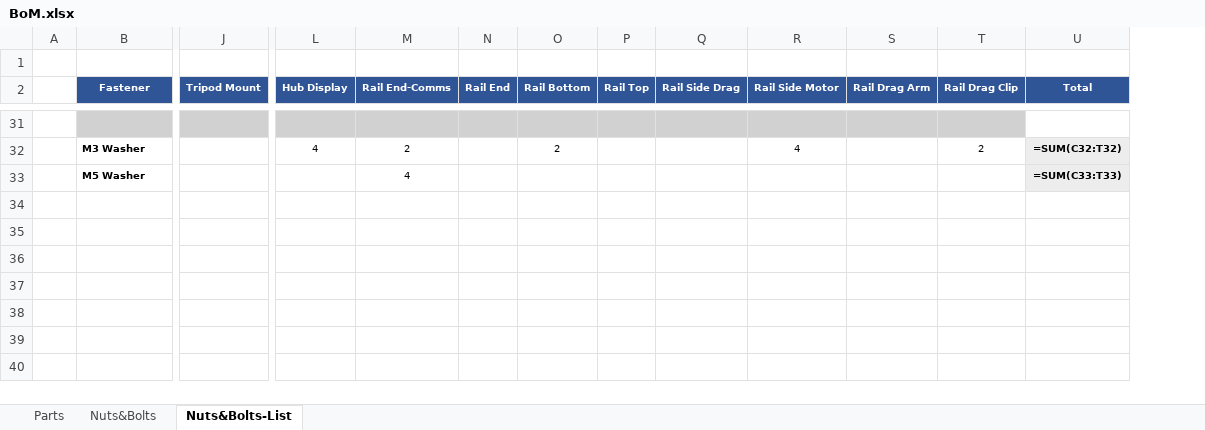
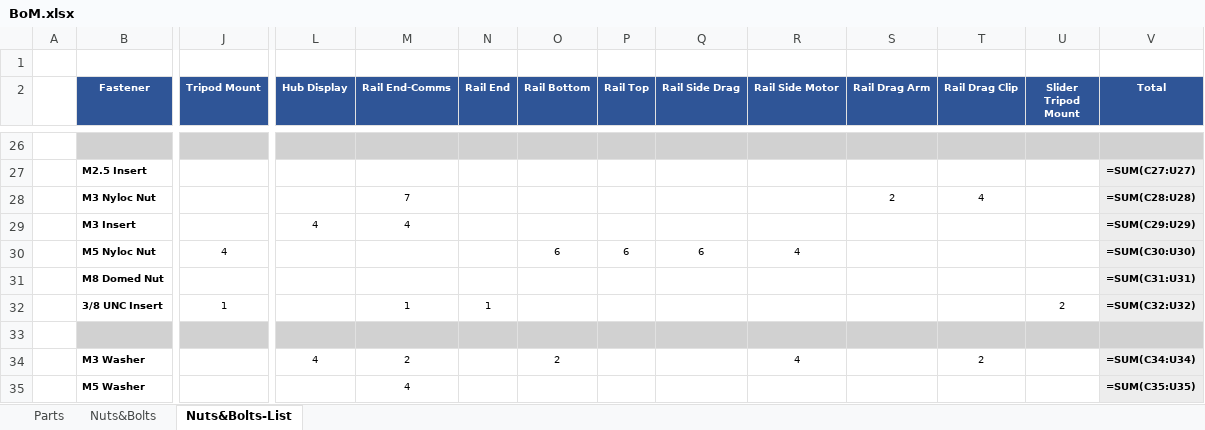
Before and after one commit to cbradburne/PTS, an Excel workbook: docs/assets/BoM.xlsx, sheet Nuts&Bolts-List, drawn as a sheet; only a part is shown, gaps mark what is left out; values as stored, in another font and other column widths than the file's, no borders; formulas without a stored value are shown as written; addresses are those after the commit; rows hold the shown columns only; the diff covers the shown part only; the diff names each change by its address in the sheet, - before the commit and + after, or states it on an @@ line.

```diff
--- a/docs/assets/BoM.xlsx (sheet Nuts&Bolts-List)
+++ b/docs/assets/BoM.xlsx (sheet Nuts&Bolts-List)
+column U (Slider Tripod Mount), empty
-V26 fill: none
+V26 fill: #D1D1D1
+row 27:  | M2.5 Insert |  |  |  |  |  |  |  |  |  |  |  | =SUM(C27:U27)
+row 28:  | M3 Nyloc Nut |  |  | 7 |  |  |  |  |  | 2 | 4 |  | =SUM(C28:U28)
+row 29:  | M3 Insert |  | 4 | 4 |  |  |  |  |  |  |  |  | =SUM(C29:U29)
+row 30:  | M5 Nyloc Nut | 4 |  |  |  | 6 | 6 | 6 | 4 |  |  |  | =SUM(C30:U30)
+row 31:  | M8 Domed Nut |  |  |  |  |  |  |  |  |  |  |  | =SUM(C31:U31)
+row 32:  | 3/8 UNC Insert | 1 |  | 1 | 1 |  |  |  |  |  |  | 2 | =SUM(C32:U32)
+row 33: (empty)
-V34 (Total): =SUM(C32:T32)
+V34 (Total): =SUM(C34:U34)
-V35 (Total): =SUM(C33:T33)
+V35 (Total): =SUM(C35:U35)
```
Also changed, not shown: 3 added rows, 8 removed rows, 16 edited cells and cell formats elsewhere in this sheet, sheet Nuts&Bolts, sheet Parts, 1 other file.
